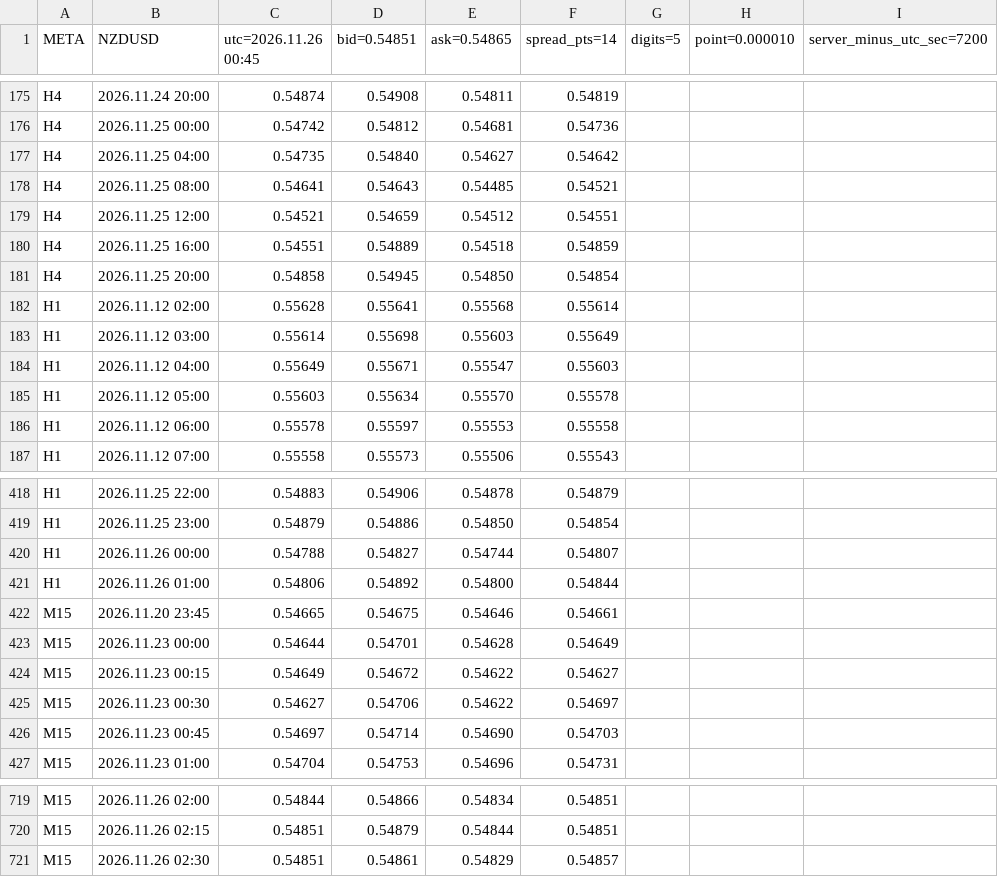
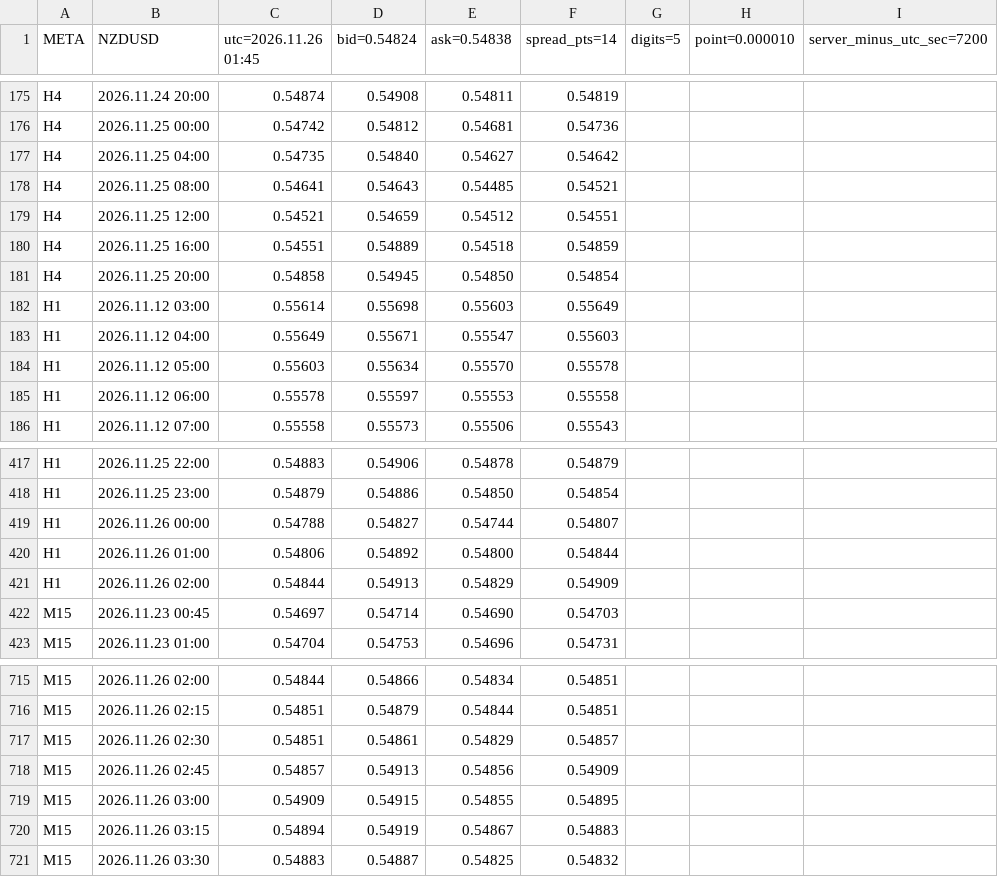
Before and after one commit to SakFakas/bluescalper-plan, a CSV file: data/NZDUSD.csv, drawn as a sheet; only a part is shown, gaps mark what is left out; removed rows and columns are numbered as before the commit, all else as after; the diff names each change by its address in the sheet, - before the commit and + after, or states it on an @@ line.

Commit message:
data 2026.11.26 01:45

```diff
--- a/data/NZDUSD.csv
+++ b/data/NZDUSD.csv
-C1: utc=2026.11.26 00:45
+C1: utc=2026.11.26 01:45
-D1: bid=0.54851
+D1: bid=0.54824
-E1: ask=0.54865
+E1: ask=0.54838
-row 182: H1 | 2026.11.12 02:00 | 0.55628 | 0.55641 | 0.55568 | 0.55614
-row 422: M15 | 2026.11.20 23:45 | 0.54665 | 0.54675 | 0.54646 | 0.54661
-row 423: M15 | 2026.11.23 00:00 | 0.54644 | 0.54701 | 0.54628 | 0.54649
-row 424: M15 | 2026.11.23 00:15 | 0.54649 | 0.54672 | 0.54622 | 0.54627
-row 425: M15 | 2026.11.23 00:30 | 0.54627 | 0.54706 | 0.54622 | 0.54697
+row 421: H1 | 2026.11.26 02:00 | 0.54844 | 0.54913 | 0.54829 | 0.54909
+row 718: M15 | 2026.11.26 02:45 | 0.54857 | 0.54913 | 0.54856 | 0.54909
+row 719: M15 | 2026.11.26 03:00 | 0.54909 | 0.54915 | 0.54855 | 0.54895
+row 720: M15 | 2026.11.26 03:15 | 0.54894 | 0.54919 | 0.54867 | 0.54883
+row 721: M15 | 2026.11.26 03:30 | 0.54883 | 0.54887 | 0.54825 | 0.54832
```
